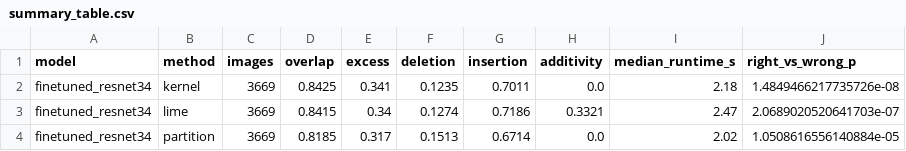
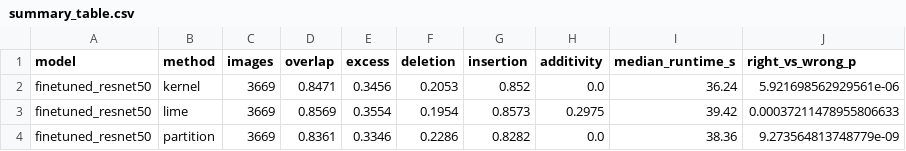
Before and after one commit to LatusPhan/lime-shap-xai, a CSV file: results/summary/summary_table.csv, drawn as a sheet.

Commit message:
Results for resnet50 2026-09-28

```diff
--- a/results/summary/summary_table.csv
+++ b/results/summary/summary_table.csv
@@ -1,4 +1,4 @@
 model,method,images,overlap,excess,deletion,insertion,additivity,median_runtime_s,right_vs_wrong_p
-finetuned_resnet34,kernel,3669,0.8425,0.341,0.1235,0.7011,0.0,2.18,1.4849466217735726e-08
-finetuned_resnet34,lime,3669,0.8415,0.34,0.1274,0.7186,0.3321,2.47,2.0689020520641703e-07
-finetuned_resnet34,partition,3669,0.8185,0.317,0.1513,0.6714,0.0,2.02,1.0508616556140884e-05
+finetuned_resnet50,kernel,3669,0.8471,0.3456,0.2053,0.852,0.0,36.24,5.921698562929561e-06
+finetuned_resnet50,lime,3669,0.8569,0.3554,0.1954,0.8573,0.2975,39.42,0.00037211478955806633
+finetuned_resnet50,partition,3669,0.8361,0.3346,0.2286,0.8282,0.0,38.36,9.273564813748779e-09
```
Also changed, not shown: 16 other files.
